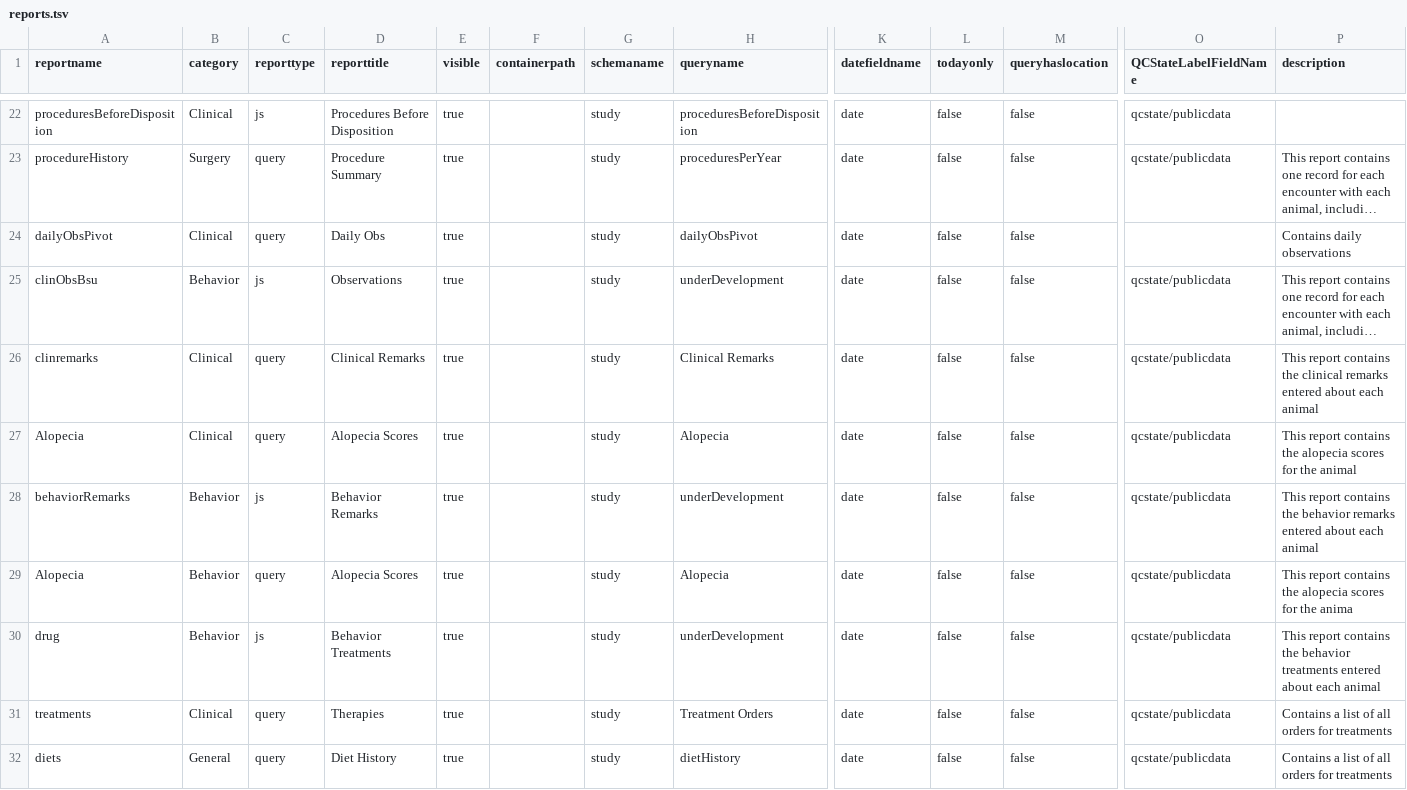
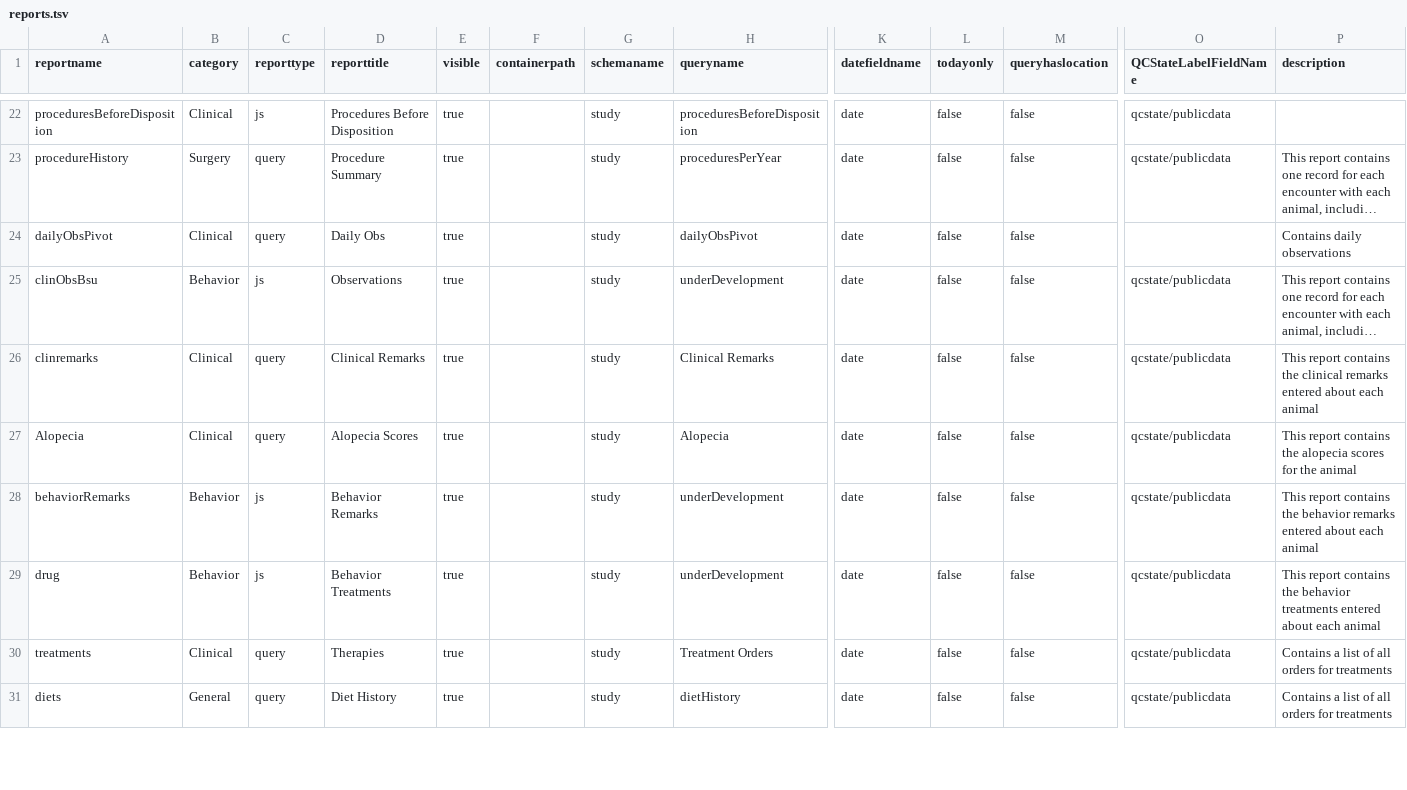
Before and after one commit to LabKey/snprcEHRModules, a TSV file: snprc_ehr/resources/data/reports.tsv, drawn as a sheet; only a part is shown, gaps mark what is left out; long unchanged cells end in …; rows hold the shown columns only; the diff names each change by its address in the sheet, - before the commit and + after, or states it on an @@ line.

Commit message:
snprc - Alopecia report removed from the behavior tab

```diff
--- a/snprc_ehr/resources/data/reports.tsv
+++ b/snprc_ehr/resources/data/reports.tsv
-row 29: Alopecia | Behavior | query | Alopecia Scores | true |  | study | Alopecia | date | false | false | qcstate/publicdata | This report contains the alopecia scores for the anima
```
